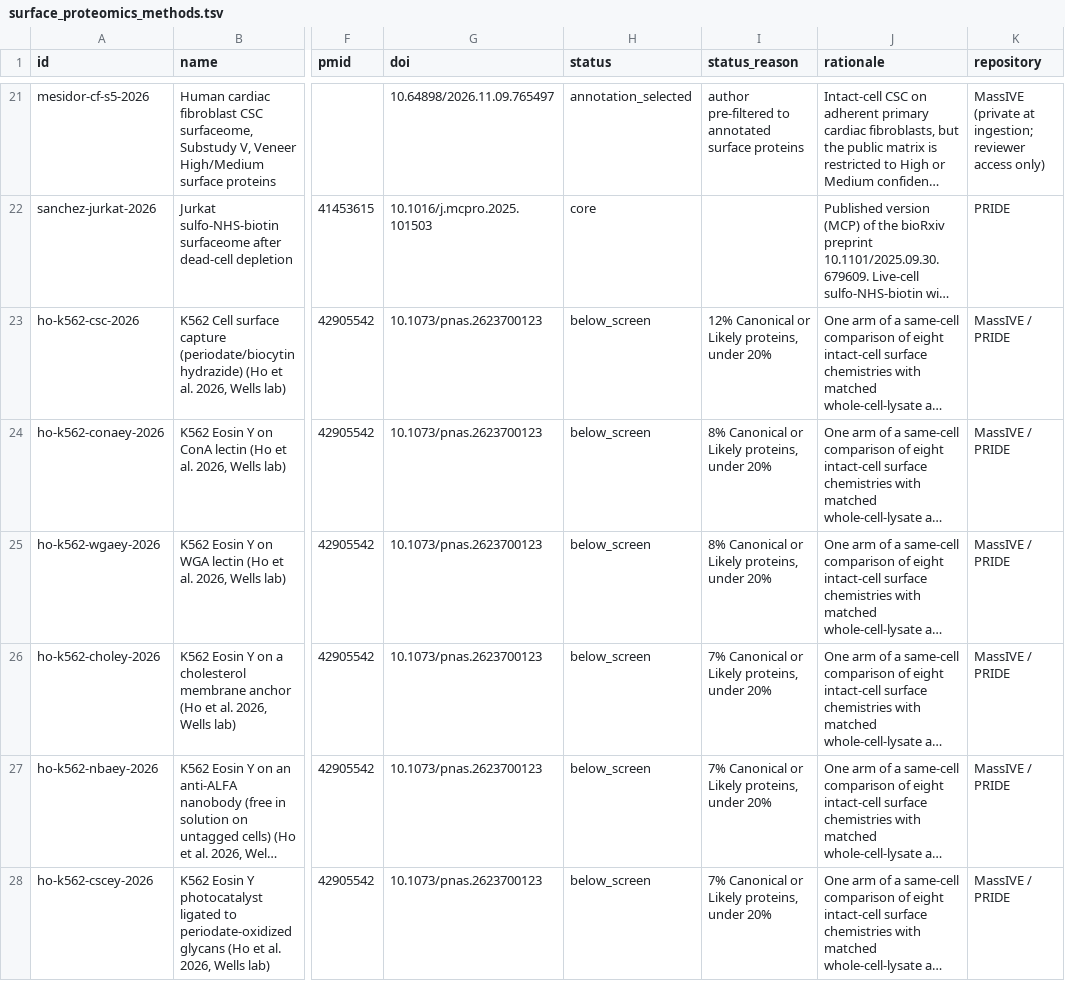
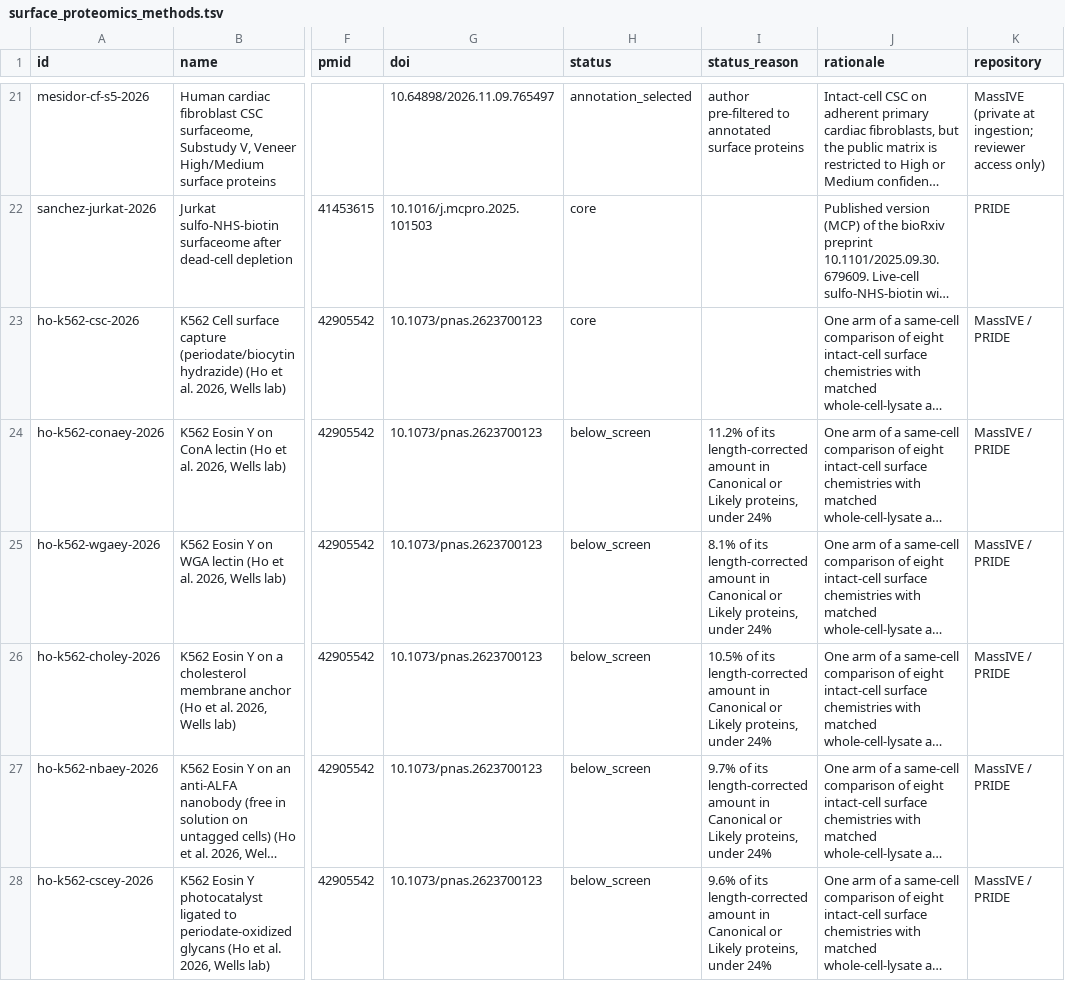
Before and after one commit to Deliverome-Project/accessible-surfaceome, a TSV file: viewer/public/data/surface-proteomics/surface_proteomics_methods.tsv, drawn as a sheet; only a part is shown, gaps mark what is left out; long unchanged cells end in …; the diff covers the shown part only; the diff names each change by its address in the sheet, - before the commit and + after, or states it on an @@ line.

```diff
--- a/viewer/public/data/surface-proteomics/surface_proteomics_methods.tsv
+++ b/viewer/public/data/surface-proteomics/surface_proteomics_methods.tsv
-H23 (status): below_screen
+H23 (status): core
-I23 (status_reason): 12% Canonical or Likely proteins, under 20%
+I23 (status_reason): (empty)
-I24 (status_reason): 8% Canonical or Likely proteins, under 20%
+I24 (status_reason): 11.2% of its length-corrected amount in Canonical or Likely proteins, under 24%
-I25 (status_reason): 8% Canonical or Likely proteins, under 20%
+I25 (status_reason): 8.1% of its length-corrected amount in Canonical or Likely proteins, under 24%
-I26 (status_reason): 7% Canonical or Likely proteins, under 20%
+I26 (status_reason): 10.5% of its length-corrected amount in Canonical or Likely proteins, under 24%
-I27 (status_reason): 7% Canonical or Likely proteins, under 20%
+I27 (status_reason): 9.7% of its length-corrected amount in Canonical or Likely proteins, under 24%
-I28 (status_reason): 7% Canonical or Likely proteins, under 20%
+I28 (status_reason): 9.6% of its length-corrected amount in Canonical or Likely proteins, under 24%
```
Also changed, not shown: 45 edited cells elsewhere in this file, viewer/public/data/surface-proteomics/surface_proteomics_datasets.tsv, 43 other files.
